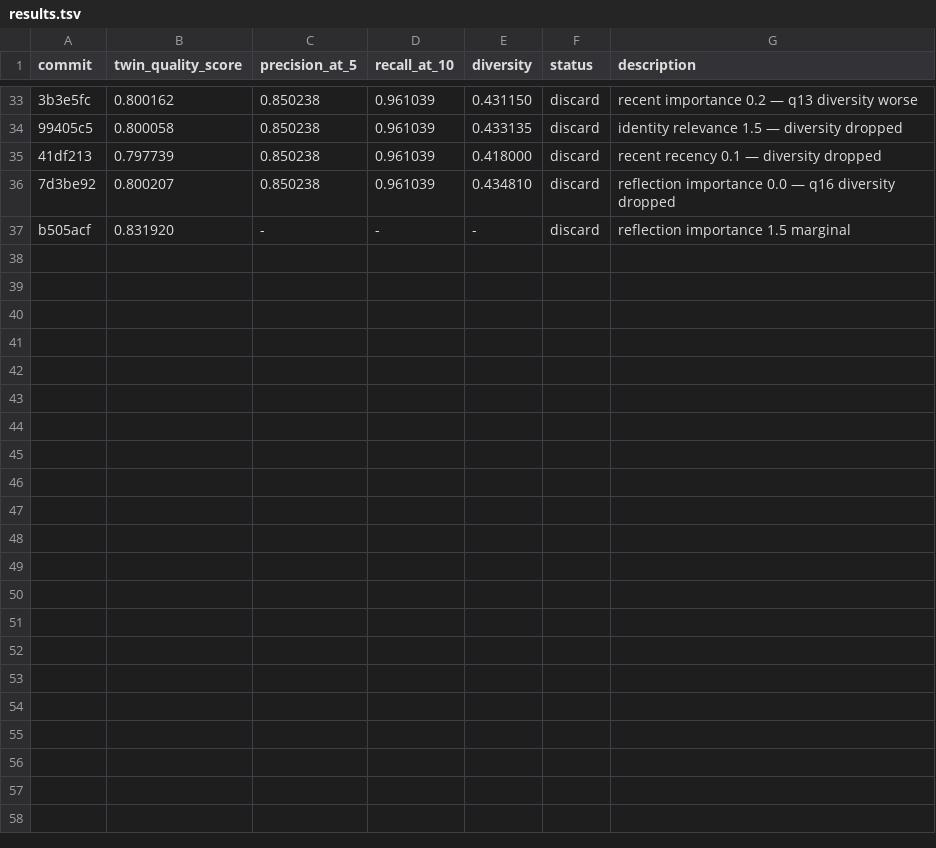
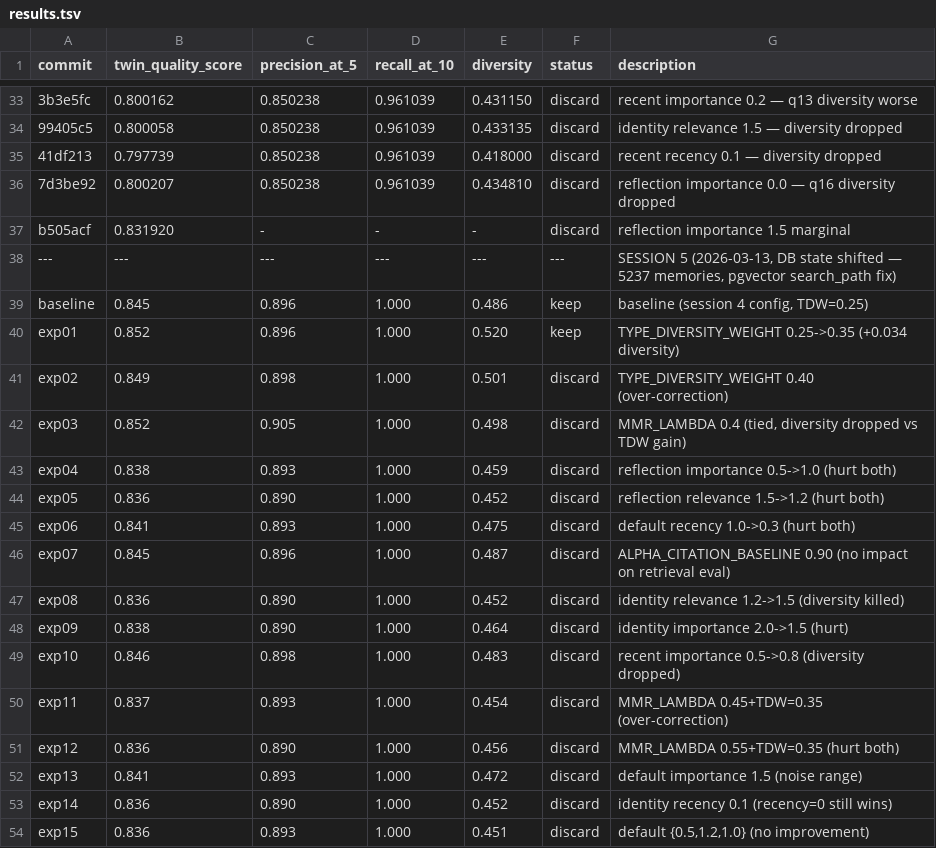
Before and after one commit to stefanogebara/twin-me, a TSV file: twin-research/results.tsv, drawn as a sheet; only a part is shown, gaps mark what is left out; the diff names each change by its address in the sheet, - before the commit and + after, or states it on an @@ line.

Commit message:
session 5: TDW=0.35 best (0.852), 15 experiments, pgvector fix

```diff
--- a/twin-research/results.tsv
+++ b/twin-research/results.tsv
+row 38: --- | --- | --- | --- | --- | --- | SESSION 5 (2026-03-13, DB state shifted — 5237 memories, pgvector search_path fix)
+row 39: baseline | 0.845 | 0.896 | 1.000 | 0.486 | keep | baseline (session 4 config, TDW=0.25)
+row 40: exp01 | 0.852 | 0.896 | 1.000 | 0.520 | keep | TYPE_DIVERSITY_WEIGHT 0.25->0.35 (+0.034 diversity)
+row 41: exp02 | 0.849 | 0.898 | 1.000 | 0.501 | discard | TYPE_DIVERSITY_WEIGHT 0.40 (over-correction)
+row 42: exp03 | 0.852 | 0.905 | 1.000 | 0.498 | discard | MMR_LAMBDA 0.4 (tied, diversity dropped vs TDW gain)
+row 43: exp04 | 0.838 | 0.893 | 1.000 | 0.459 | discard | reflection importance 0.5->1.0 (hurt both)
+row 44: exp05 | 0.836 | 0.890 | 1.000 | 0.452 | discard | reflection relevance 1.5->1.2 (hurt both)
+row 45: exp06 | 0.841 | 0.893 | 1.000 | 0.475 | discard | default recency 1.0->0.3 (hurt both)
+row 46: exp07 | 0.845 | 0.896 | 1.000 | 0.487 | discard | ALPHA_CITATION_BASELINE 0.90 (no impact on retrieval eval)
+row 47: exp08 | 0.836 | 0.890 | 1.000 | 0.452 | discard | identity relevance 1.2->1.5 (diversity killed)
+row 48: exp09 | 0.838 | 0.890 | 1.000 | 0.464 | discard | identity importance 2.0->1.5 (hurt)
+row 49: exp10 | 0.846 | 0.898 | 1.000 | 0.483 | discard | recent importance 0.5->0.8 (diversity dropped)
+row 50: exp11 | 0.837 | 0.893 | 1.000 | 0.454 | discard | MMR_LAMBDA 0.45+TDW=0.35 (over-correction)
+row 51: exp12 | 0.836 | 0.890 | 1.000 | 0.456 | discard | MMR_LAMBDA 0.55+TDW=0.35 (hurt both)
+row 52: exp13 | 0.841 | 0.893 | 1.000 | 0.472 | discard | default importance 1.5 (noise range)
+row 53: exp14 | 0.836 | 0.890 | 1.000 | 0.452 | discard | identity recency 0.1 (recency=0 still wins)
+row 54: exp15 | 0.836 | 0.893 | 1.000 | 0.451 | discard | default {0.5,1.2,1.0} (no improvement)
```
Also changed, not shown: 1 other file.
